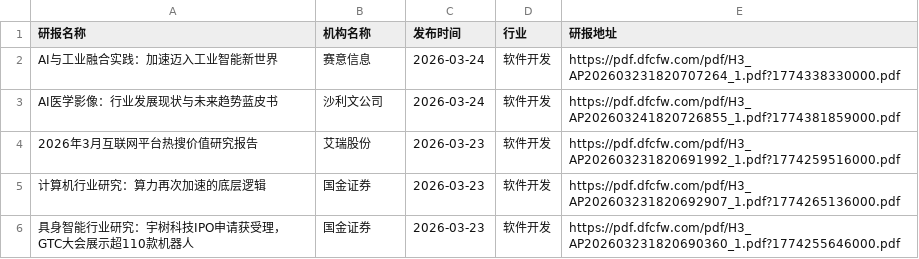
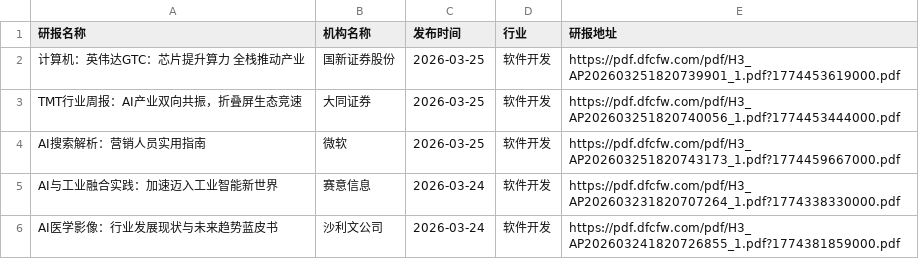
Before and after one commit to yueshandewu/dongcai_report, a CSV file: eastmoney/软件开发.csv, drawn as a sheet; only a part is shown; the shorter side is filled out with more unchanged rows; the diff names each change by its address in the sheet, - before the commit and + after, or states it on an @@ line.

```diff
--- a/eastmoney/软件开发.csv
+++ b/eastmoney/软件开发.csv
+row 2: 计算机：英伟达GTC：芯片提升算力 全栈推动产业 | 国新证券股份 | 2026-03-25 | 软件开发 | https://pdf.dfcfw.com/pdf/H3_AP202603251820739901_1.pdf?1774453619000.pdf
+row 3: TMT行业周报：AI产业双向共振，折叠屏生态竞速 | 大同证券 | 2026-03-25 | 软件开发 | https://pdf.dfcfw.com/pdf/H3_AP202603251820740056_1.pdf?1774453444000.pdf
+row 4: AI搜索解析：营销人员实用指南 | 微软 | 2026-03-25 | 软件开发 | https://pdf.dfcfw.com/pdf/H3_AP202603251820743173_1.pdf?1774459667000.pdf
```
Also changed, not shown: eastmoney/IT服务Ⅱ.csv, eastmoney/医药商业.csv, 28 other files.
